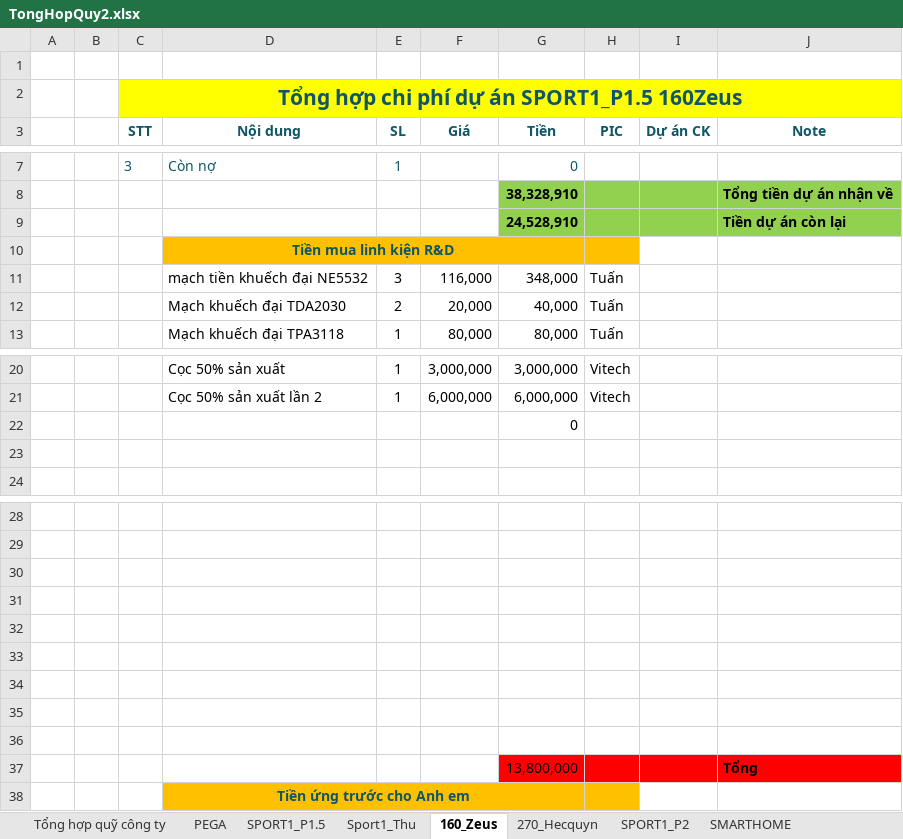
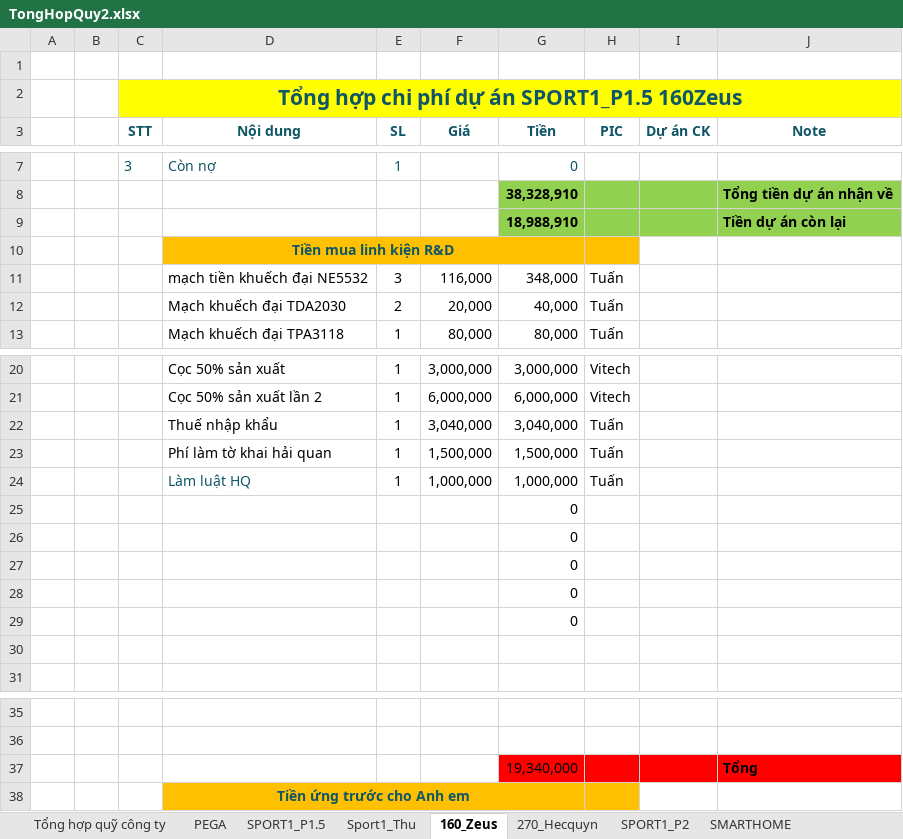
Before and after one commit to anhtuan200794/Team_Log, an Excel workbook: Project/TongHopQuy2.xlsx, sheet 160_Zeus, drawn as a sheet; only a part is shown, gaps mark what is left out; values as stored, in another font and other column widths than the file's, no borders; removed rows and columns are numbered as before the commit, all else as after; the diff covers the shown part only; the diff names each change by its address in the sheet, - before the commit and + after, or states it on an @@ line.

Commit message:
Update sau khi nhan 170 BT-1026

```diff
--- a/Project/TongHopQuy2.xlsx (sheet 160_Zeus)
+++ b/Project/TongHopQuy2.xlsx (sheet 160_Zeus)
-G9 (Tiền): 24,528,910
+G9 (Tiền): 18,988,910
+row 22:  |  |  | Thuế nhập khẩu | 1 | 3,040,000 | 3,040,000 | Tuấn
+row 23:  |  |  | Phí làm tờ khai hải quan | 1 | 1,500,000 | 1,500,000 | Tuấn
+row 24:  |  |  | Làm luật HQ | 1 | 1,000,000 | 1,000,000 | Tuấn
+row 25:  |  |  |  |  |  | 0
+row 26:  |  |  |  |  |  | 0
+row 27:  |  |  |  |  |  | 0
+row 28:  |  |  |  |  |  | 0
-row 37: (empty)
+row 37:  |  |  |  |  |  | 19,340,000 |  |  | Tổng
-G37:J37 fill: none
+G37:J37 fill: #FF0000
-row 31: (empty)
-row 32: (empty)
-row 33: (empty)
-row 34: (empty)
-row 35: (empty)
-row 36: (empty)
-row 37:  |  |  |  |  |  | 13,800,000 |  |  | Tổng
```
Also changed, not shown: 1 edited cell elsewhere in this sheet, sheet Quản lý tiền vào ra tài khoản, formulas that keep their value.
